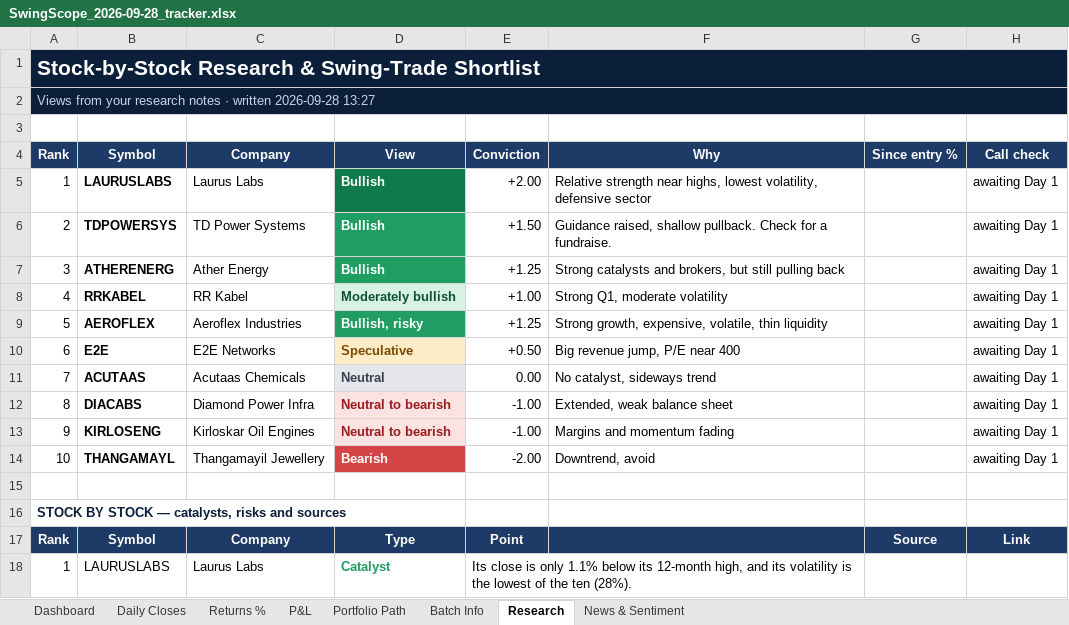
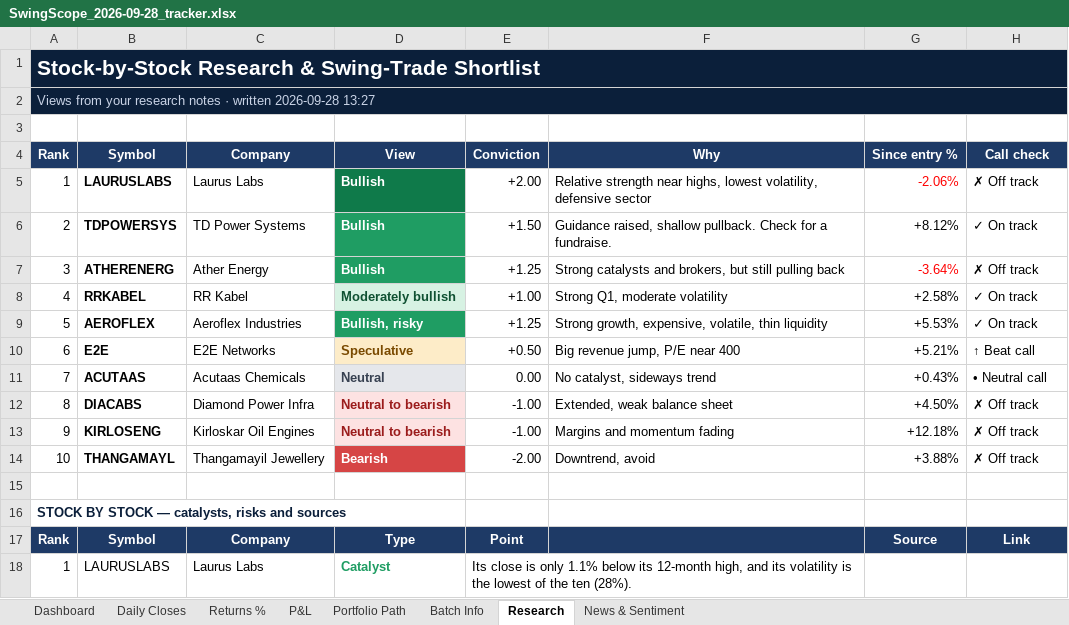
Before and after one commit to compukidsdgp-creator/Swing-Card, an Excel workbook: data/batches/2026-09-28/SwingScope_2026-09-28_tracker.xlsx, sheet Research, drawn as a sheet; only a part is shown; values as stored, in another font and other column widths than the file's, no borders; conditional formats not drawn; the diff names each change by its address in the sheet, - before the commit and + after, or states it on an @@ line.

```diff
--- a/data/batches/2026-09-28/SwingScope_2026-09-28_tracker.xlsx (sheet Research)
+++ b/data/batches/2026-09-28/SwingScope_2026-09-28_tracker.xlsx (sheet Research)
-G5 (Since entry %): (empty)
+G5 (Since entry %): -2.06%
-H5 (Call check): awaiting Day 1
+H5 (Call check): ✗ Off track
-G6 (Since entry %): (empty)
+G6 (Since entry %): +8.12%
-H6 (Call check): awaiting Day 1
+H6 (Call check): ✓ On track
-G7 (Since entry %): (empty)
+G7 (Since entry %): -3.64%
-H7 (Call check): awaiting Day 1
+H7 (Call check): ✗ Off track
-G8 (Since entry %): (empty)
+G8 (Since entry %): +2.58%
-H8:H9 (Call check): awaiting Day 1
+H8:H9 (Call check): ✓ On track
-G9 (Since entry %): (empty)
+G9 (Since entry %): +5.53%
-G10 (Since entry %): (empty)
+G10 (Since entry %): +5.21%
-H10 (Call check): awaiting Day 1
+H10 (Call check): ↑ Beat call
-G11 (Since entry %): (empty)
+G11 (Since entry %): +0.43%
-H11 (Call check): awaiting Day 1
+H11 (Call check): • Neutral call
-G12 (Since entry %): (empty)
+G12 (Since entry %): +4.50%
-H12:H14 (Call check): awaiting Day 1
+H12:H14 (Call check): ✗ Off track
-G13 (Since entry %): (empty)
+G13 (Since entry %): +12.18%
-G14 (Since entry %): (empty)
+G14 (Since entry %): +3.88%
```
Also changed, not shown: sheet News & Sentiment, sheet Dashboard, sheet Daily Closes, sheet Portfolio Path, sheet Batch Info, sheet P&L, 1 more sheet, charts or pictures, 4 other files.
